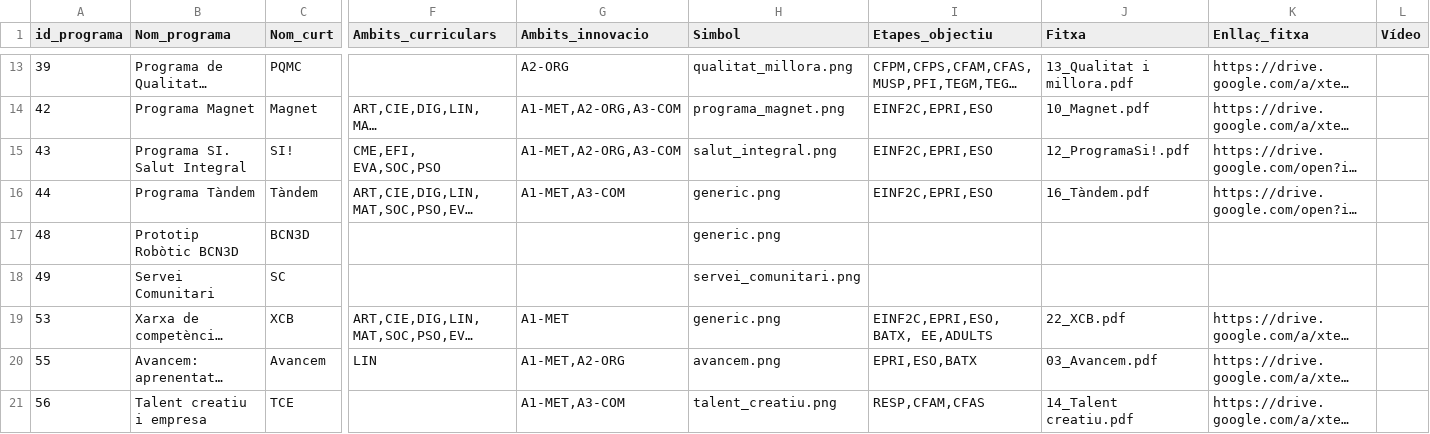
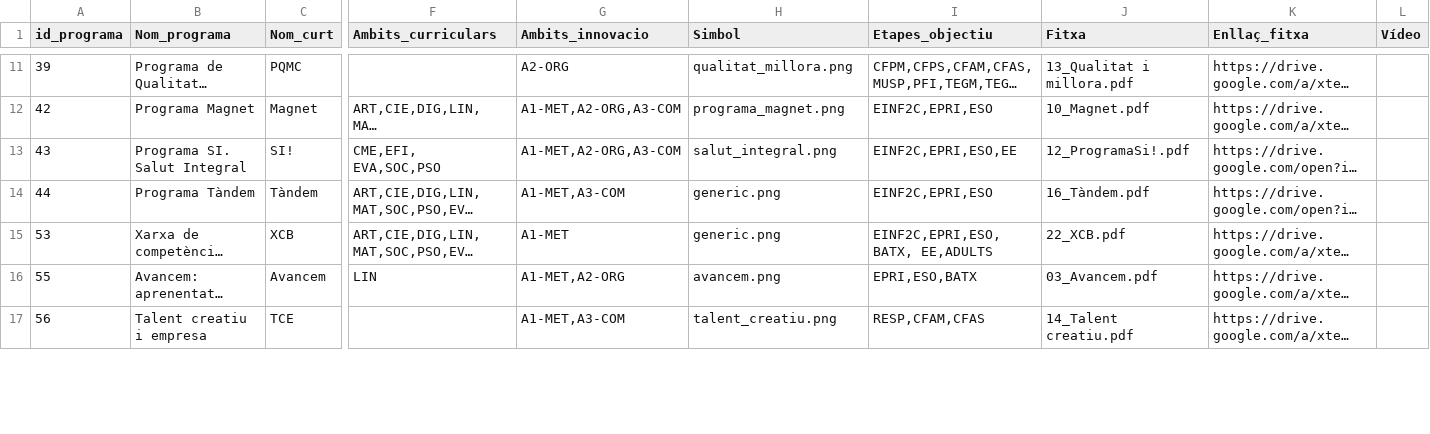
Before and after one commit to projectestac/mapa-innovacio-edu, a CSV file: utils/programes.csv, drawn as a sheet; only a part is shown, gaps mark what is left out; long unchanged cells end in …; removed rows and columns are numbered as before the commit, all else as after; rows hold the shown columns only; the diff covers the shown part only; the diff names each change by its address in the sheet, - before the commit and + after, or states it on an @@ line.

Commit message:
Updated data

```diff
--- a/utils/programes.csv
+++ b/utils/programes.csv
-I13 (Etapes_objectiu): EINF2C,EPRI,ESO
+I13 (Etapes_objectiu): EINF2C,EPRI,ESO,EE
-row 17: 48 | Prototip Robòtic BCN3D | BCN3D |  |  | generic.png
-row 18: 49 | Servei Comunitari | SC |  |  | servei_comunitari.png
```
Also changed, not shown: 3 removed rows and 10 edited cells elsewhere in this file, 9 other files.
